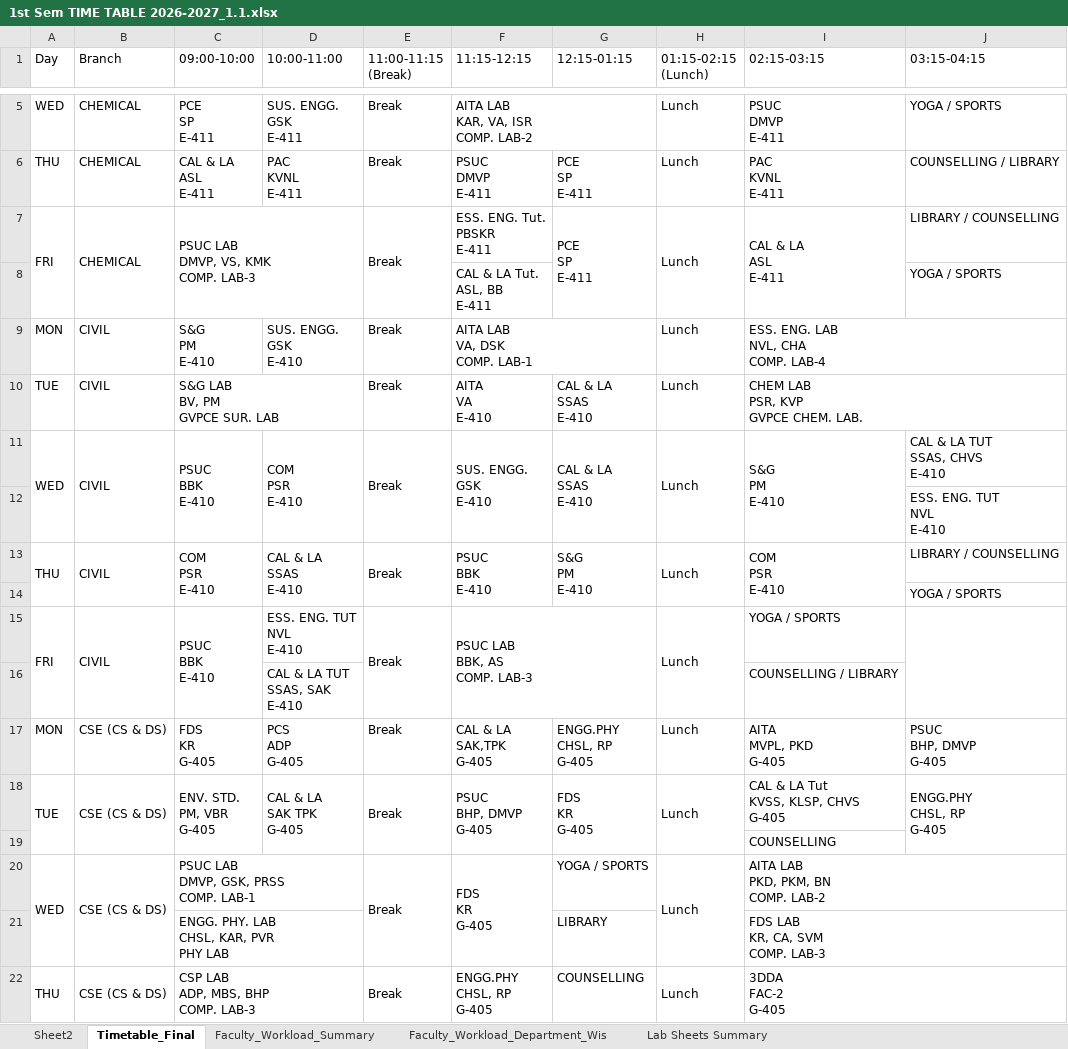
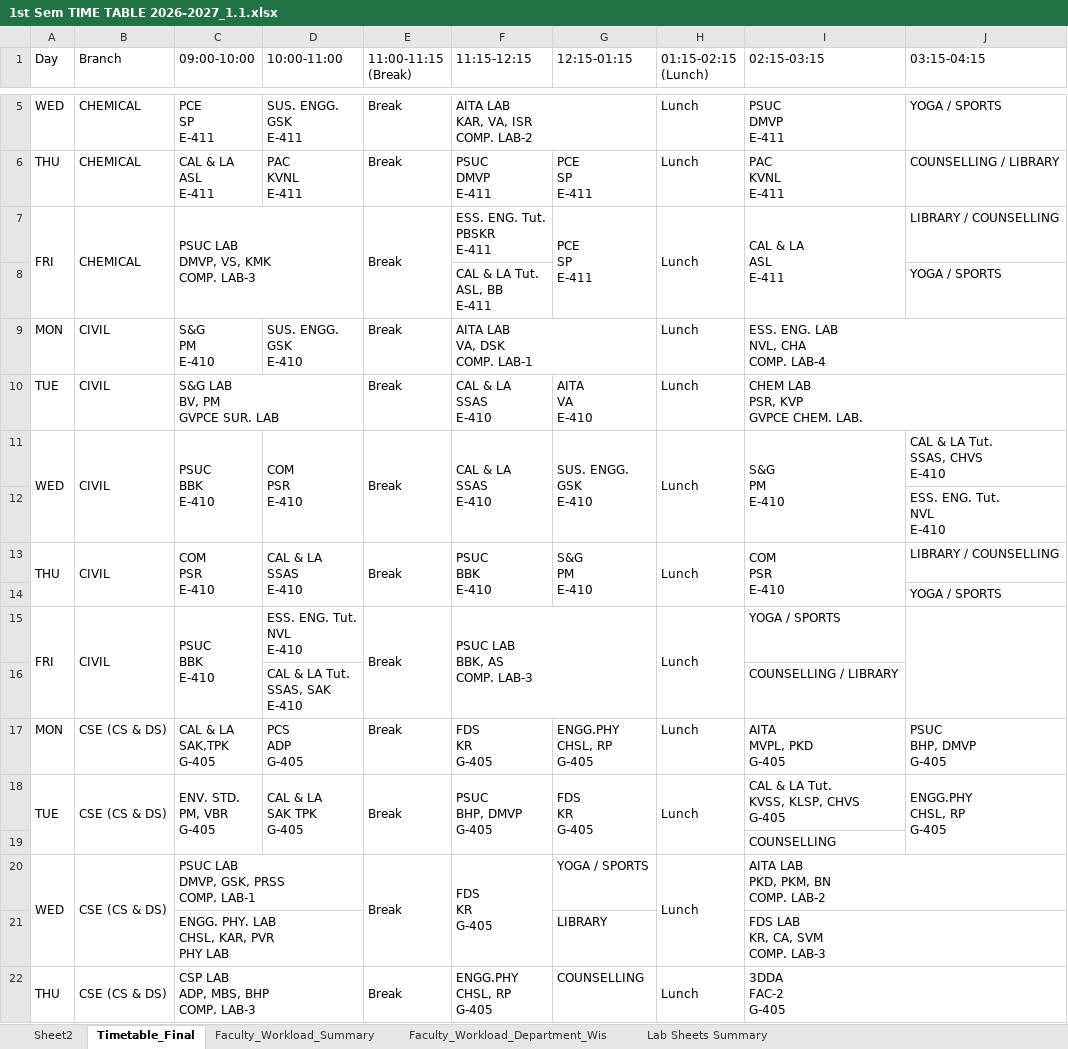
Before and after one commit to saran-neralla7/tt-analytics, an Excel workbook: timetables/1st Sem TIME TABLE 2026-2027_1.1.xlsx, sheet Timetable_Final, drawn as a sheet; only a part is shown, gaps mark what is left out; values as stored, in another font and other column widths than the file's, no cell formats; ↵ is a line break in a cell; the diff covers the shown part only; the diff names each change by its address in the sheet, - before the commit and + after, or states it on an @@ line.

Commit message:
Fix text overlap on large screens by removing collapsed cell height, and sync all timetables from updated Excel file

```diff
--- a/timetables/1st Sem TIME TABLE 2026-2027_1.1.xlsx (sheet Timetable_Final)
+++ b/timetables/1st Sem TIME TABLE 2026-2027_1.1.xlsx (sheet Timetable_Final)
-F10 (11:15-12:15): AITA ↵ VA ↵ E-410
+F10 (11:15-12:15): CAL & LA ↵ SSAS ↵ E-410
-G10 (12:15-01:15): CAL & LA ↵ SSAS ↵ E-410
+G10 (12:15-01:15): AITA ↵ VA ↵ E-410
-F11 (11:15-12:15): SUS. ENGG. ↵ GSK ↵ E-410
+F11 (11:15-12:15): CAL & LA ↵ SSAS ↵ E-410
-G11 (12:15-01:15): CAL & LA ↵ SSAS ↵ E-410
+G11 (12:15-01:15): SUS. ENGG. ↵ GSK ↵ E-410
-J11 (03:15-04:15): CAL & LA TUT ↵ SSAS, CHVS ↵ E-410
+J11 (03:15-04:15): CAL & LA Tut. ↵ SSAS, CHVS ↵ E-410
-J12 (03:15-04:15): ESS. ENG. TUT ↵ NVL ↵ E-410
+J12 (03:15-04:15): ESS. ENG. Tut. ↵ NVL ↵ E-410
-D15 (10:00-11:00): ESS. ENG. TUT ↵ NVL ↵ E-410
+D15 (10:00-11:00): ESS. ENG. Tut. ↵ NVL ↵ E-410
-D16 (10:00-11:00): CAL & LA TUT ↵ SSAS, SAK ↵ E-410
+D16 (10:00-11:00): CAL & LA Tut. ↵ SSAS, SAK ↵ E-410
-C17 (09:00-10:00): FDS ↵ KR ↵ G-405
+C17 (09:00-10:00): CAL & LA ↵ SAK,TPK ↵ G-405
-F17 (11:15-12:15): CAL & LA ↵ SAK,TPK ↵ G-405
+F17 (11:15-12:15): FDS ↵ KR ↵ G-405
-I18 (02:15-03:15): CAL & LA Tut ↵ KVSS, KLSP, CHVS ↵ G-405
+I18 (02:15-03:15): CAL & LA Tut. ↵ KVSS, KLSP, CHVS ↵ G-405
```
Also changed, not shown: 3 added rows, 2 removed rows, 37 edited cells and merged cells elsewhere in this sheet, sheet Sheet2, cell formats, hidden cells, 4 other files.
